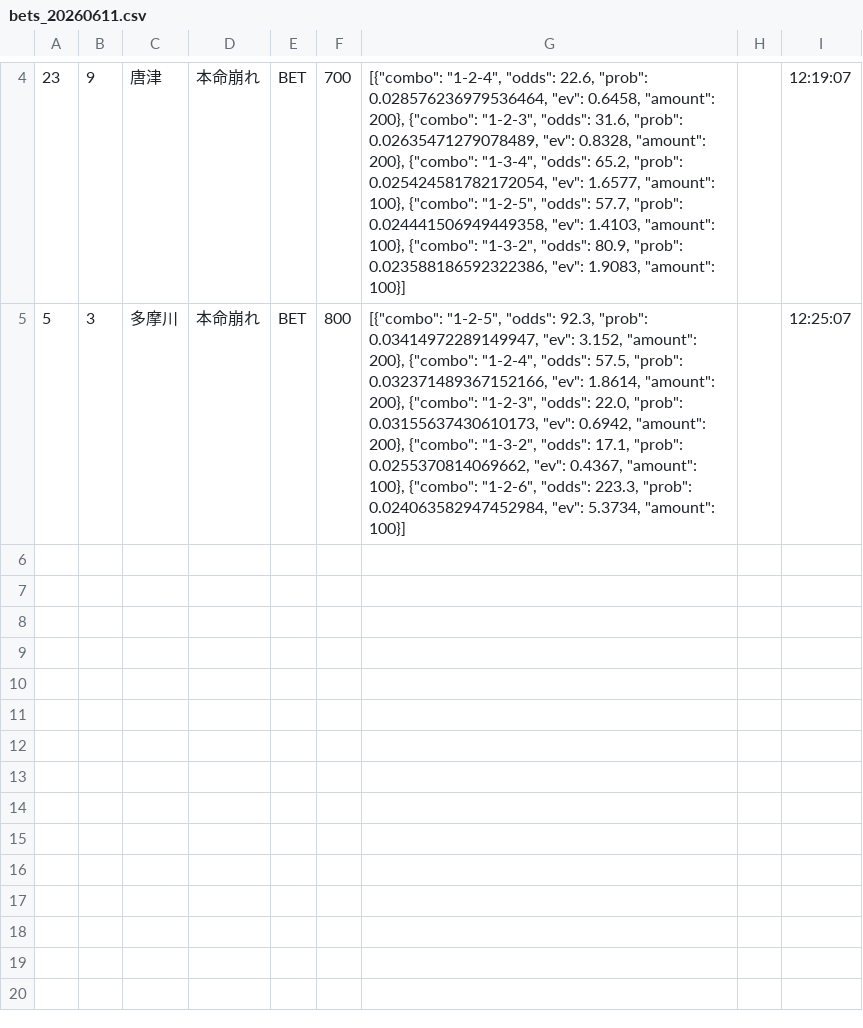
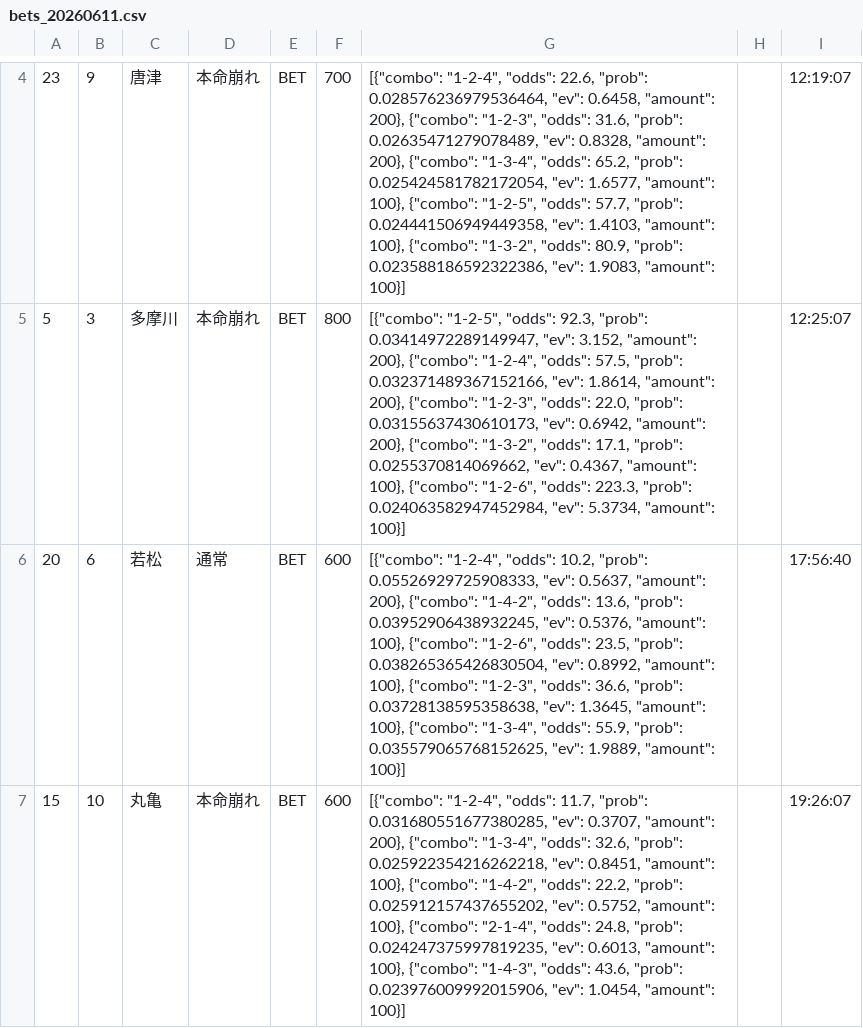
Before and after one commit to exnull0511-create/boatrace_ai, a CSV file: data/bets_20260611.csv, drawn as a sheet; only a part is shown, gaps mark what is left out; the diff names each change by its address in the sheet, - before the commit and + after, or states it on an @@ line.

Commit message:
data: 20260611 afternoon

```diff
--- a/data/bets_20260611.csv
+++ b/data/bets_20260611.csv
+row 6: 20 | 6 | 若松 | 通常 | BET | 600 | [{"combo": "1-2-4", "odds": 10.2, "prob": 0.05526929725908333, "ev": 0.5637, "amount": 200}, {"combo": "1-4-2", "odds": 13.6, "prob": 0.03952906438932245, "ev": 0.5376, "amount": 100}, {"combo": "1-2-6", "odds": 23.5, "prob": 0.038265365426830504, "ev": 0.8992, "amount": 100}, {"combo": "1-2-3", "odds": 36.6, "prob": 0.03728138595358638, "ev": 1.3645, "amount": 100}, {"combo": "1-3-4", "odds": 55.9, "prob": 0.035579065768152625, "ev": 1.9889, "amount": 100}] |  | 17:56:40
+row 7: 15 | 10 | 丸亀 | 本命崩れ | BET | 600 | [{"combo": "1-2-4", "odds": 11.7, "prob": 0.031680551677380285, "ev": 0.3707, "amount": 200}, {"combo": "1-3-4", "odds": 32.6, "prob": 0.025922354216262218, "ev": 0.8451, "amount": 100}, {"combo": "1-4-2", "odds": 22.2, "prob": 0.025912157437655202, "ev": 0.5752, "amount": 100}, {"combo": "2-1-4", "odds": 24.8, "prob": 0.024247375997819235, "ev": 0.6013, "amount": 100}, {"combo": "1-4-3", "odds": 43.6, "prob": 0.023976009992015906, "ev": 1.0454, "amount": 100}] |  | 19:26:07
```
Also changed, not shown: 1 other file.
